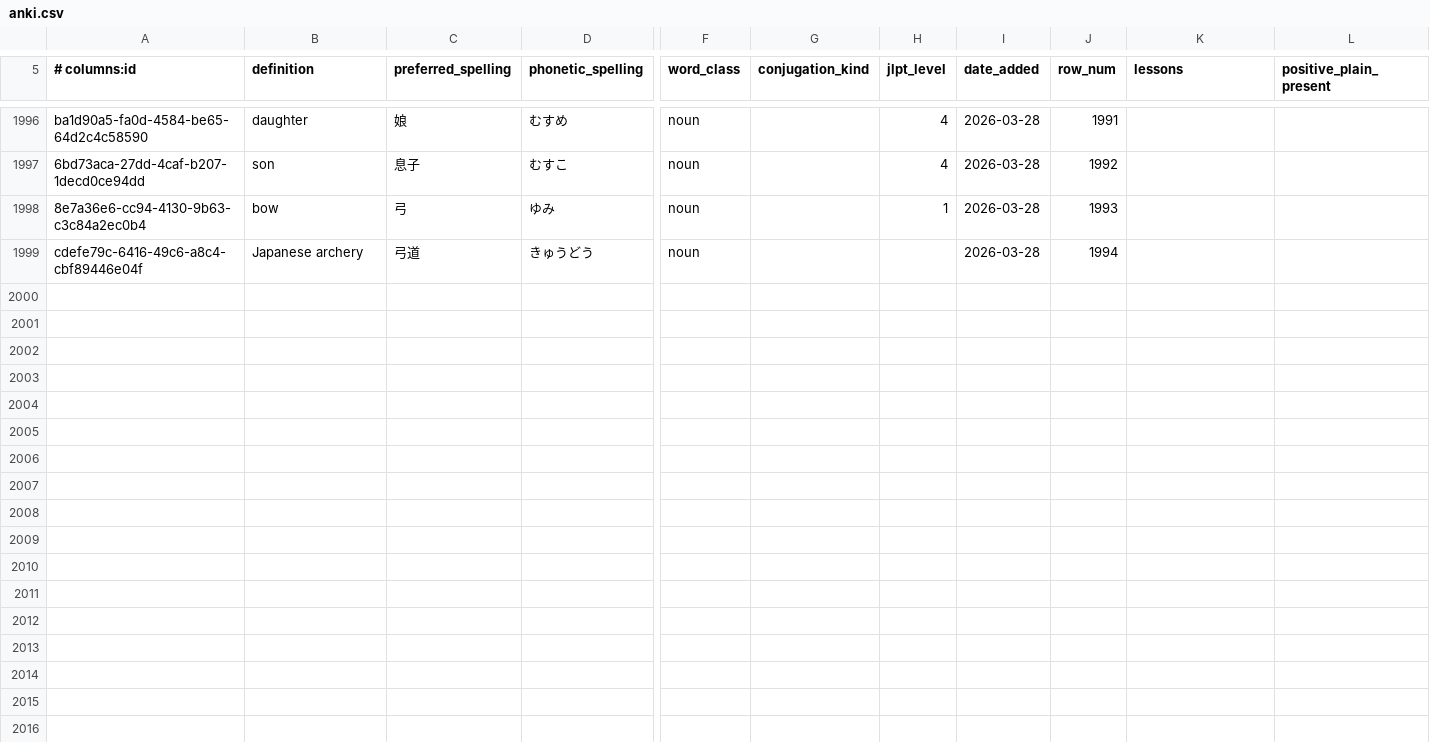
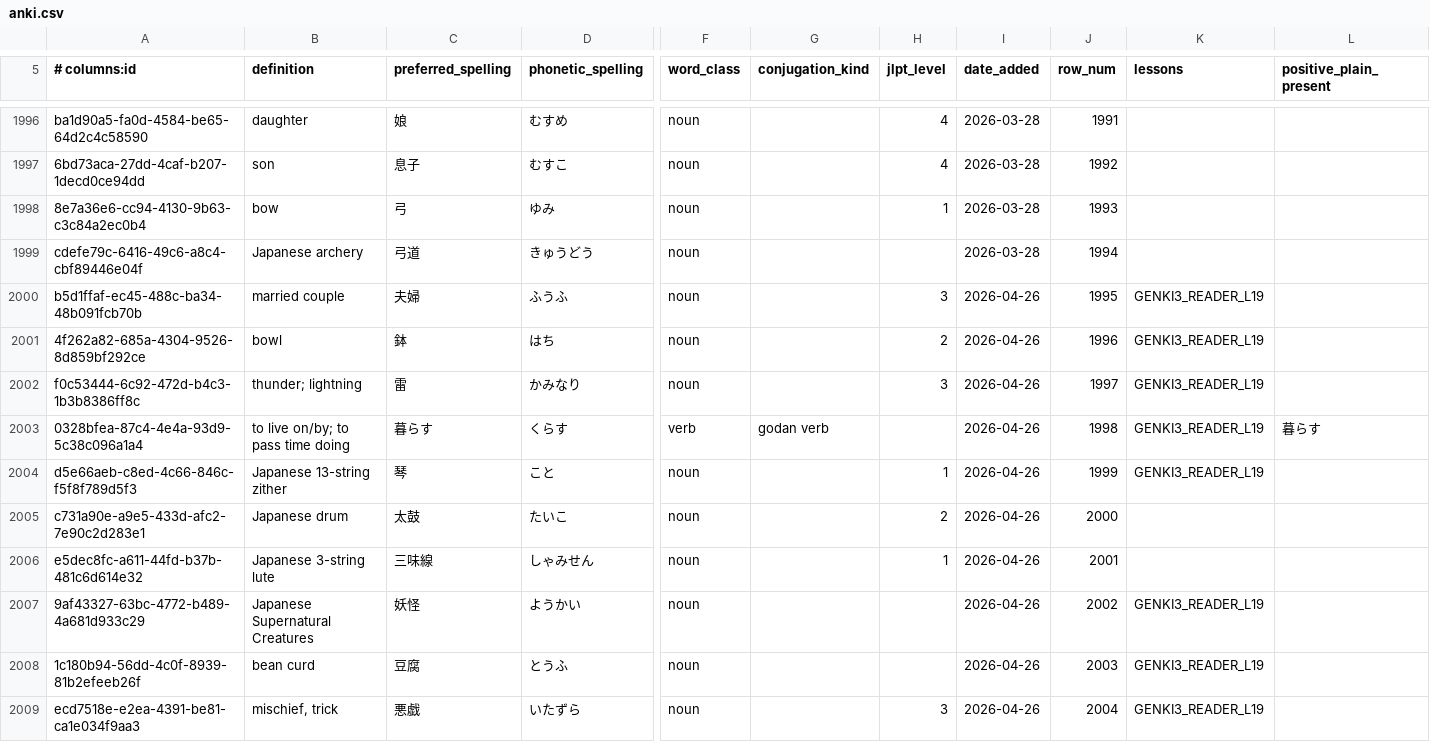
Before and after one commit to paploo/goi, a CSV file: files/vocabulary/anki.csv, drawn as a sheet; only a part is shown, gaps mark what is left out; rows hold the shown columns only; the diff names each change by its address in the sheet, - before the commit and + after, or states it on an @@ line.

Commit message:
Added some L19 reader vocab

```diff
--- a/files/vocabulary/anki.csv
+++ b/files/vocabulary/anki.csv
+row 2000: b5d1ffaf-ec45-488c-ba34-48b091fcb70b | married couple | 夫婦 | ふうふ | noun |  | 3 | 2026-04-26 | 1995 | GENKI3_READER_L19
+row 2001: 4f262a82-685a-4304-9526-8d859bf292ce | bowl | 鉢 | はち | noun |  | 2 | 2026-04-26 | 1996 | GENKI3_READER_L19
+row 2002: f0c53444-6c92-472d-b4c3-1b3b8386ff8c | thunder; lightning | 雷 | かみなり | noun |  | 3 | 2026-04-26 | 1997 | GENKI3_READER_L19
+row 2003: 0328bfea-87c4-4e4a-93d9-5c38c096a1a4 | to live on/by; to pass time doing | 暮らす | くらす | verb | godan verb |  | 2026-04-26 | 1998 | GENKI3_READER_L19 | 暮らす
+row 2004: d5e66aeb-c8ed-4c66-846c-f5f8f789d5f3 | Japanese 13-string zither | 琴 | こと | noun |  | 1 | 2026-04-26 | 1999 | GENKI3_READER_L19
+row 2005: c731a90e-a9e5-433d-afc2-7e90c2d283e1 | Japanese drum | 太鼓 | たいこ | noun |  | 2 | 2026-04-26 | 2000
+row 2006: e5dec8fc-a611-44fd-b37b-481c6d614e32 | Japanese 3-string lute | 三味線 | しゃみせん | noun |  | 1 | 2026-04-26 | 2001
+row 2007: 9af43327-63bc-4772-b489-4a681d933c29 | Japanese Supernatural Creatures | 妖怪 | ようかい | noun |  |  | 2026-04-26 | 2002 | GENKI3_READER_L19
+row 2008: 1c180b94-56dd-4c0f-8939-81b2efeeb26f | bean curd | 豆腐 | とうふ | noun |  |  | 2026-04-26 | 2003 | GENKI3_READER_L19
+row 2009: ecd7518e-e2ea-4391-be81-ca1e034f9aa3 | mischief, trick | 悪戯 | いたずら | noun |  | 3 | 2026-04-26 | 2004 | GENKI3_READER_L19
```
Also changed, not shown: files/vocabulary/google_sheet.csv, files/日本語 Vocab - Vocab.csv, 1 other file.
